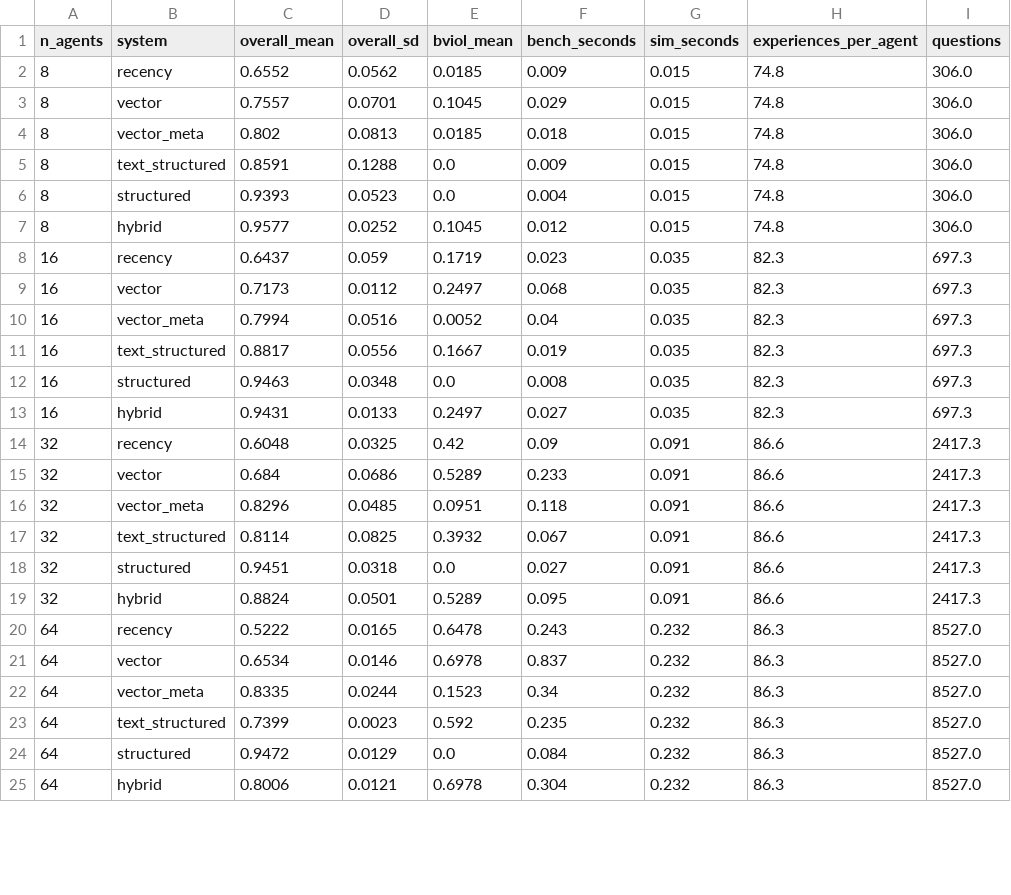
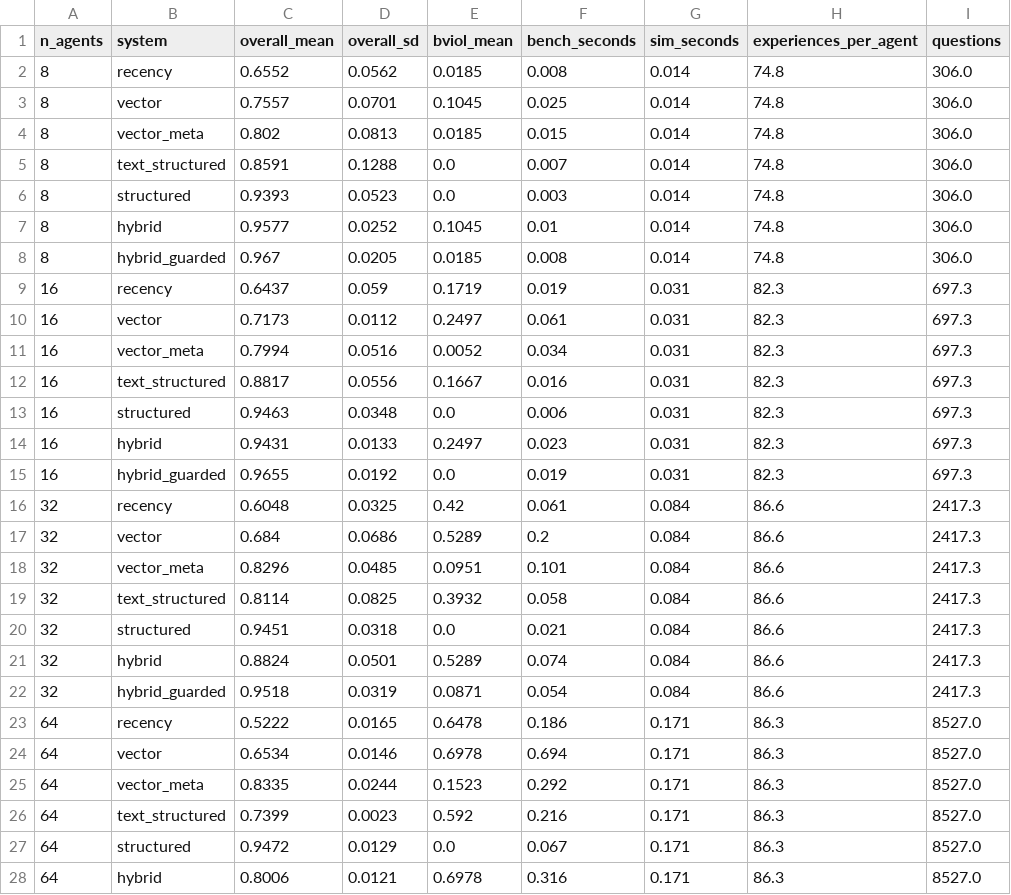
Before and after one commit to te22js/kalends, a CSV file: results/scaling/scaling.csv, drawn as a sheet; only a part is shown; the diff covers the shown part only.

```diff
--- a/results/scaling/scaling.csv
+++ b/results/scaling/scaling.csv
@@ -1,25 +1,28 @@
 n_agents,system,overall_mean,overall_sd,bviol_mean,bench_seconds,sim_seconds,experiences_per_agent,questions
-8,recency,0.6552,0.0562,0.0185,0.009,0.015,74.8,306.0
-8,vector,0.7557,0.0701,0.1045,0.029,0.015,74.8,306.0
-8,vector_meta,0.802,0.0813,0.0185,0.018,0.015,74.8,306.0
-8,text_structured,0.8591,0.1288,0.0,0.009,0.015,74.8,306.0
-8,structured,0.9393,0.0523,0.0,0.004,0.015,74.8,306.0
-8,hybrid,0.9577,0.0252,0.1045,0.012,0.015,74.8,306.0
-16,recency,0.6437,0.059,0.1719,0.023,0.035,82.3,697.3
-16,vector,0.7173,0.0112,0.2497,0.068,0.035,82.3,697.3
-16,vector_meta,0.7994,0.0516,0.0052,0.04,0.035,82.3,697.3
-16,text_structured,0.8817,0.0556,0.1667,0.019,0.035,82.3,697.3
-16,structured,0.9463,0.0348,0.0,0.008,0.035,82.3,697.3
-16,hybrid,0.9431,0.0133,0.2497,0.027,0.035,82.3,697.3
-32,recency,0.6048,0.0325,0.42,0.09,0.091,86.6,2417.3
-32,vector,0.684,0.0686,0.5289,0.233,0.091,86.6,2417.3
-32,vector_meta,0.8296,0.0485,0.0951,0.118,0.091,86.6,2417.3
-32,text_structured,0.8114,0.0825,0.3932,0.067,0.091,86.6,2417.3
-32,structured,0.9451,0.0318,0.0,0.027,0.091,86.6,2417.3
-32,hybrid,0.8824,0.0501,0.5289,0.095,0.091,86.6,2417.3
-64,recency,0.5222,0.0165,0.6478,0.243,0.232,86.3,8527.0
-64,vector,0.6534,0.0146,0.6978,0.837,0.232,86.3,8527.0
-64,vector_meta,0.8335,0.0244,0.1523,0.34,0.232,86.3,8527.0
-64,text_structured,0.7399,0.0023,0.592,0.235,0.232,86.3,8527.0
-64,structured,0.9472,0.0129,0.0,0.084,0.232,86.3,8527.0
-64,hybrid,0.8006,0.0121,0.6978,0.304,0.232,86.3,8527.0
+8,recency,0.6552,0.0562,0.0185,0.008,0.014,74.8,306.0
+8,vector,0.7557,0.0701,0.1045,0.025,0.014,74.8,306.0
+8,vector_meta,0.802,0.0813,0.0185,0.015,0.014,74.8,306.0
+8,text_structured,0.8591,0.1288,0.0,0.007,0.014,74.8,306.0
+8,structured,0.9393,0.0523,0.0,0.003,0.014,74.8,306.0
+8,hybrid,0.9577,0.0252,0.1045,0.01,0.014,74.8,306.0
+8,hybrid_guarded,0.967,0.0205,0.0185,0.008,0.014,74.8,306.0
+16,recency,0.6437,0.059,0.1719,0.019,0.031,82.3,697.3
+16,vector,0.7173,0.0112,0.2497,0.061,0.031,82.3,697.3
+16,vector_meta,0.7994,0.0516,0.0052,0.034,0.031,82.3,697.3
+16,text_structured,0.8817,0.0556,0.1667,0.016,0.031,82.3,697.3
+16,structured,0.9463,0.0348,0.0,0.006,0.031,82.3,697.3
+16,hybrid,0.9431,0.0133,0.2497,0.023,0.031,82.3,697.3
+16,hybrid_guarded,0.9655,0.0192,0.0,0.019,0.031,82.3,697.3
+32,recency,0.6048,0.0325,0.42,0.061,0.084,86.6,2417.3
+32,vector,0.684,0.0686,0.5289,0.2,0.084,86.6,2417.3
+32,vector_meta,0.8296,0.0485,0.0951,0.101,0.084,86.6,2417.3
+32,text_structured,0.8114,0.0825,0.3932,0.058,0.084,86.6,2417.3
+32,structured,0.9451,0.0318,0.0,0.021,0.084,86.6,2417.3
+32,hybrid,0.8824,0.0501,0.5289,0.074,0.084,86.6,2417.3
+32,hybrid_guarded,0.9518,0.0319,0.0871,0.054,0.084,86.6,2417.3
+64,recency,0.5222,0.0165,0.6478,0.186,0.171,86.3,8527.0
+64,vector,0.6534,0.0146,0.6978,0.694,0.171,86.3,8527.0
+64,vector_meta,0.8335,0.0244,0.1523,0.292,0.171,86.3,8527.0
+64,text_structured,0.7399,0.0023,0.592,0.216,0.171,86.3,8527.0
+64,structured,0.9472,0.0129,0.0,0.067,0.171,86.3,8527.0
+64,hybrid,0.8006,0.0121,0.6978,0.316,0.171,86.3,8527.0
```
Also changed, not shown: 2 added rows and 12 edited cells elsewhere in this file, results/heldout/summary.csv, 19 other files.
